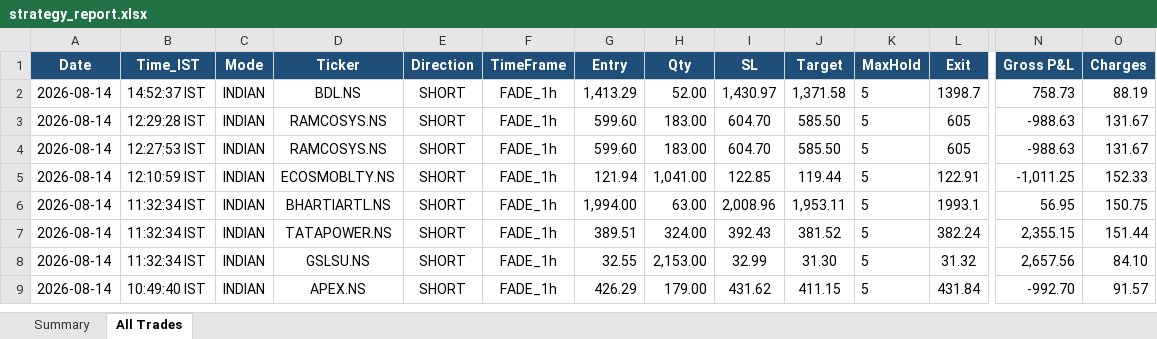
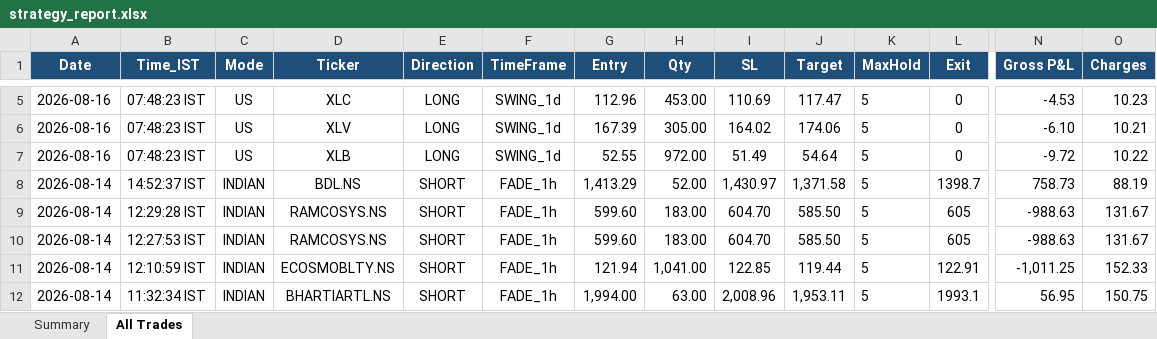
Before and after one commit to thokfoot/free-4-market-master, an Excel workbook: logs/strategy_report.xlsx, sheet All Trades, drawn as a sheet; only a part is shown, gaps mark what is left out; the shorter side is filled out with more unchanged rows; values as stored, in another font and other column widths than the file's, no borders; rows hold the shown columns only; the diff covers the shown part only; the diff names each change by its address in the sheet, - before the commit and + after, or states it on an @@ line.

```diff
--- a/logs/strategy_report.xlsx (sheet All Trades)
+++ b/logs/strategy_report.xlsx (sheet All Trades)
+row 5: 2026-08-16 | 07:48:23 IST | US | XLC | LONG | SWING_1d | 112.96 | 453.00 | 110.69 | 117.47 | 5 | 0 | -4.53 | 10.23
+row 6: 2026-08-16 | 07:48:23 IST | US | XLV | LONG | SWING_1d | 167.39 | 305.00 | 164.02 | 174.06 | 5 | 0 | -6.10 | 10.21
+row 7: 2026-08-16 | 07:48:23 IST | US | XLB | LONG | SWING_1d | 52.55 | 972.00 | 51.49 | 54.64 | 5 | 0 | -9.72 | 10.22
```
Also changed, not shown: 3 added rows and 1 edited cell elsewhere in this sheet, sheet Summary, 4 other files.
